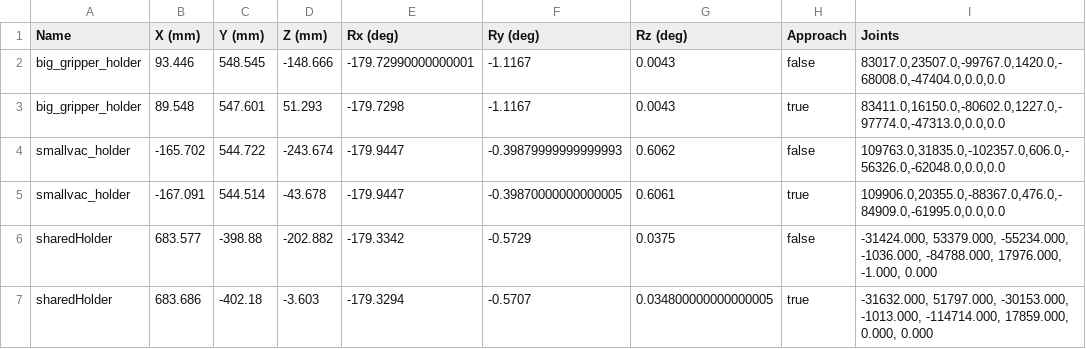
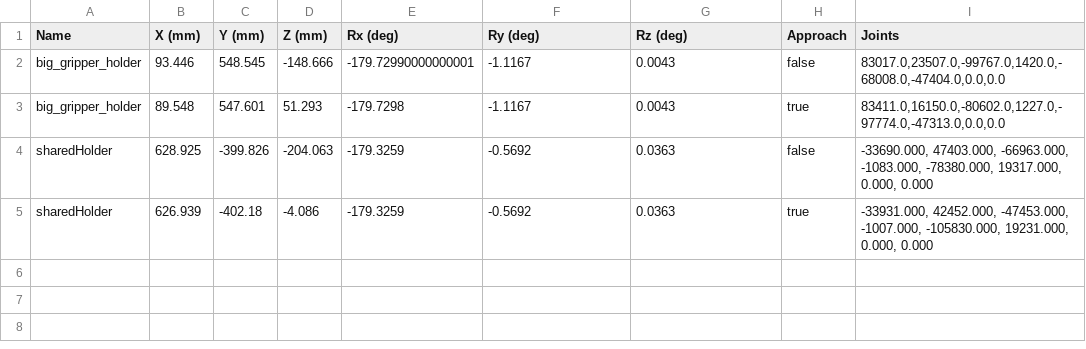
Before and after one commit to wshackle/aprs-framework, a CSV file: example_settings/fanuc_motoman_multi_system_settings/motoman/motoman_aprs_settings_actionsToCrclProperties.txt.toolChangerPoses.csv, drawn as a sheet.

Commit message:
new calibration/ tool holders

```diff
--- a/example_settings/fanuc_motoman_multi_system_settings/motoman/motoman_aprs_settings_actionsToCrclProperties.txt.toolChangerPoses.csv
+++ b/example_settings/fanuc_motoman_multi_system_settings/motoman/motoman_aprs_settings_actionsToCrclProperties.txt.toolChangerPoses.csv
@@ -3,5 +3,3 @@ big_gripper_holder,93.446,548.545,-148.666,-179.72990000000001,-1.1167,0.0043,fa
 big_gripper_holder,89.548,547.601,51.293,-179.7298,-1.1167,0.0043,true,"83411.0,16150.0,-80602.0,1227.0,-97774.0,-47313.0,0.0,0.0"
-smallvac_holder,-165.702,544.722,-243.674,-179.9447,-0.39879999999999993,0.6062,false,"109763.0,31835.0,-102357.0,606.0,-56326.0,-62048.0,0.0,0.0"
-smallvac_holder,-167.091,544.514,-43.678,-179.9447,-0.39870000000000005,0.6061,true,"109906.0,20355.0,-88367.0,476.0,-84909.0,-61995.0,0.0,0.0"
-sharedHolder,683.577,-398.88,-202.882,-179.3342,-0.5729,0.0375,false,"-31424.000, 53379.000, -55234.000, -1036.000, -84788.000, 17976.000, -1.000, 0.000"
-sharedHolder,683.686,-402.18,-3.603,-179.3294,-0.5707,0.034800000000000005,true,"-31632.000, 51797.000, -30153.000, -1013.000, -114714.000, 17859.000, 0.000, 0.000"
+sharedHolder,628.925,-399.826,-204.063,-179.3259,-0.5692,0.0363,false,"-33690.000, 47403.000, -66963.000, -1083.000, -78380.000, 19317.000, 0.000, 0.000"
+sharedHolder,626.939,-402.18,-4.086,-179.3259,-0.5692,0.0363,true,"-33931.000, 42452.000, -47453.000, -1007.000, -105830.000, 19231.000, 0.000, 0.000"
```
Also changed, not shown: example_settings/fanuc_motoman_multi_system_settings/fanuc/aprs_fanuc_settings_actionsToCrclProperties.txt.toolHolderContents.csv, example_settings/fanuc_motoman_multi_system_settings/motoman/motoman_aprs_settings_actionsToCrclProperties.txt.toolHolderContents.csv, 5 other files.
